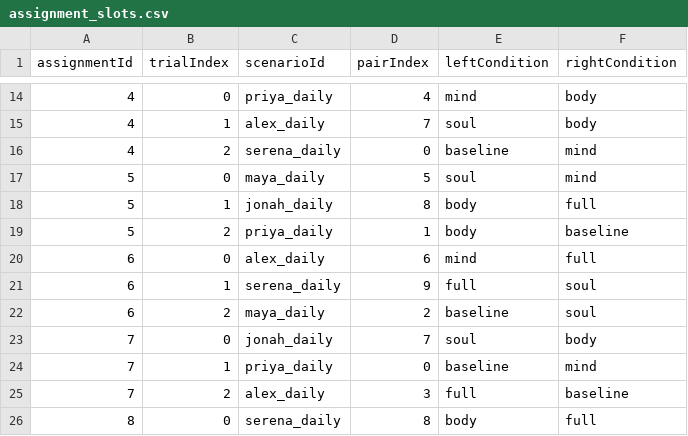
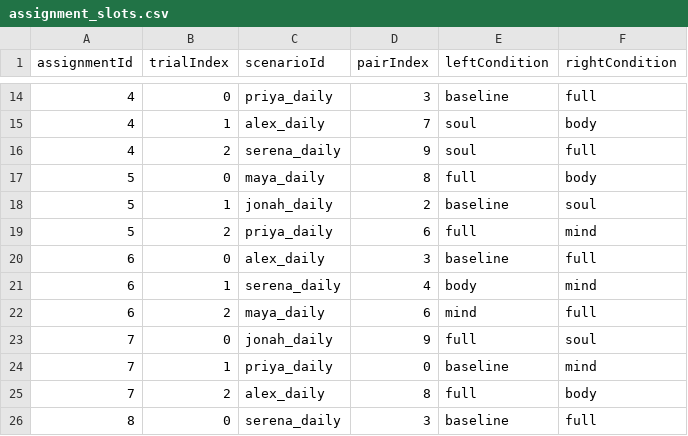
Before and after one commit to mengyuanwu1/mental-rehearsal-ablations, a CSV file: outputs/assignment_slots.csv, drawn as a sheet; only a part is shown, gaps mark what is left out; the diff covers the shown part only.

```diff
--- a/outputs/assignment_slots.csv
+++ b/outputs/assignment_slots.csv
@@ -14,13 +14,13 @@
-"4","0","priya_daily","4","mind","body"
+"4","0","priya_daily","3","baseline","full"
 "4","1","alex_daily","7","soul","body"
-"4","2","serena_daily","0","baseline","mind"
-"5","0","maya_daily","5","soul","mind"
-"5","1","jonah_daily","8","body","full"
-"5","2","priya_daily","1","body","baseline"
-"6","0","alex_daily","6","mind","full"
-"6","1","serena_daily","9","full","soul"
-"6","2","maya_daily","2","baseline","soul"
-"7","0","jonah_daily","7","soul","body"
+"4","2","serena_daily","9","soul","full"
+"5","0","maya_daily","8","full","body"
+"5","1","jonah_daily","2","baseline","soul"
+"5","2","priya_daily","6","full","mind"
+"6","0","alex_daily","3","baseline","full"
+"6","1","serena_daily","4","body","mind"
+"6","2","maya_daily","6","mind","full"
+"7","0","jonah_daily","9","full","soul"
 "7","1","priya_daily","0","baseline","mind"
-"7","2","alex_daily","3","full","baseline"
-"8","0","serena_daily","8","body","full"
+"7","2","alex_daily","8","full","body"
+"8","0","serena_daily","3","baseline","full"
```
Also changed, not shown: 42 edited cells elsewhere in this file, 5 other files.
